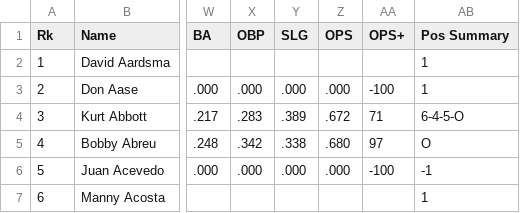
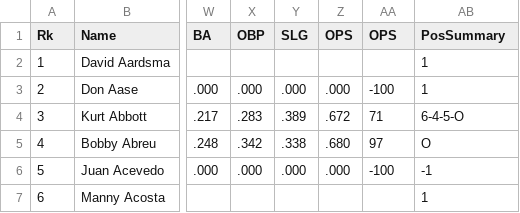
Before and after one commit to therallytowel/MetsManager, a CSV file: mets_batters.csv, drawn as a sheet; only a part is shown, gaps mark what is left out; the diff names each change by its address in the sheet, - before the commit and + after, or states it on an @@ line.

```diff
--- a/mets_batters.csv
+++ b/mets_batters.csv
-AA1: OPS+
+AA1: OPS
-AB1: Pos Summary
+AB1: PosSummary
```
